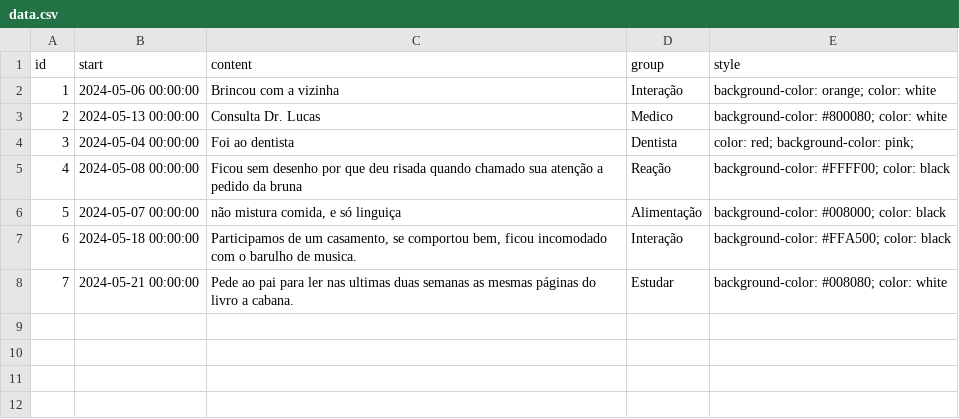
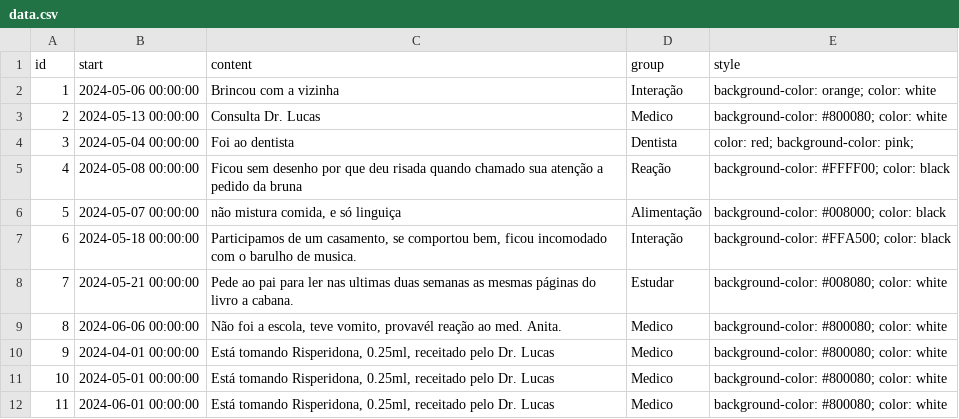
Before and after one commit to MilianoJunior/leonardo, a CSV file: data/data.csv, drawn as a sheet.

```diff
--- a/data/data.csv
+++ b/data/data.csv
@@ -8 +8,5 @@ id,start,content,group,style
 7,2024-05-21 00:00:00,Pede ao pai para ler nas ultimas duas semanas as mesmas páginas do livro a cabana.,Estudar,background-color: #008080; color: white
+8,2024-06-06 00:00:00,"Não foi a escola, teve vomito, provavél reação ao med. Anita.",Medico,background-color: #800080; color: white
+9,2024-04-01 00:00:00,"Está tomando Risperidona, 0.25ml, receitado pelo Dr. Lucas",Medico,background-color: #800080; color: white
+10,2024-05-01 00:00:00,"Está tomando Risperidona, 0.25ml, receitado pelo Dr. Lucas",Medico,background-color: #800080; color: white
+11,2024-06-01 00:00:00,"Está tomando Risperidona, 0.25ml, receitado pelo Dr. Lucas",Medico,background-color: #800080; color: white
```
Also changed, not shown: 2 other files.
